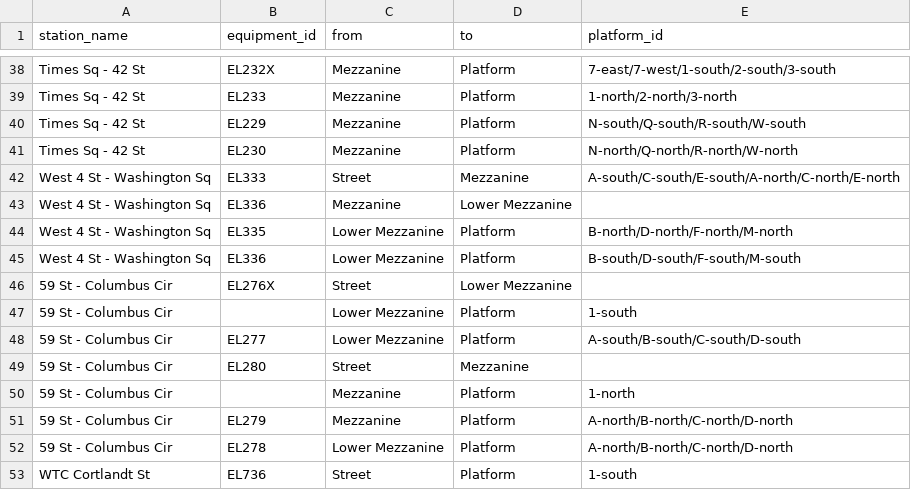
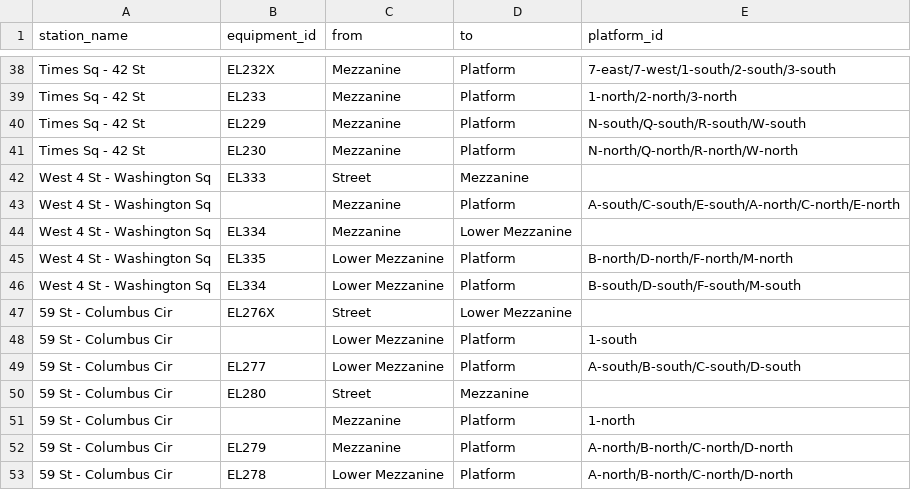
Before and after one commit to tsdataclinic/mta, a CSV file: data/raw/elevator-override.csv, drawn as a sheet; only a part is shown, gaps mark what is left out; the shorter side is filled out with more unchanged rows.

Commit message:
Clean up West 4, including misidentified elevator

```diff
--- a/data/raw/elevator-override.csv
+++ b/data/raw/elevator-override.csv
@@ -41,6 +41,7 @@ Times Sq - 42 St,EL229,Mezzanine,Platform,N-south/Q-south/R-south/W-south
 Times Sq - 42 St,EL230,Mezzanine,Platform,N-north/Q-north/R-north/W-north
-West 4 St - Washington Sq,EL333,Street,Mezzanine,A-south/C-south/E-south/A-north/C-north/E-north
-West 4 St - Washington Sq,EL336,Mezzanine,Lower Mezzanine,
+West 4 St - Washington Sq,EL333,Street,Mezzanine,
+West 4 St - Washington Sq,,Mezzanine,Platform,A-south/C-south/E-south/A-north/C-north/E-north
+West 4 St - Washington Sq,EL334,Mezzanine,Lower Mezzanine,
 West 4 St - Washington Sq,EL335,Lower Mezzanine,Platform,B-north/D-north/F-north/M-north
-West 4 St - Washington Sq,EL336,Lower Mezzanine,Platform,B-south/D-south/F-south/M-south
+West 4 St - Washington Sq,EL334,Lower Mezzanine,Platform,B-south/D-south/F-south/M-south
 59 St - Columbus Cir,EL276X,Street,Lower Mezzanine,
```
